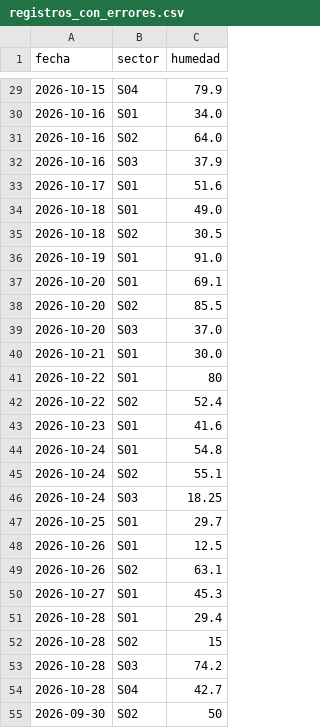
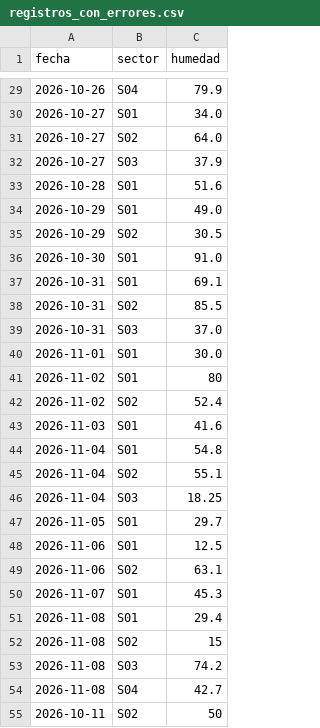
Before and after one commit to jessbenitez/ProyectoProgramacionI, a CSV file: codigo/datos/registros_con_errores.csv, drawn as a sheet; only a part is shown, gaps mark what is left out; the diff covers the shown part only.

```diff
--- a/codigo/datos/registros_con_errores.csv
+++ b/codigo/datos/registros_con_errores.csv
@@ -29,27 +29,27 @@ fecha,sector,humedad
-2026-10-15,S04,79.9
-2026-10-16,S01,34.0
-2026-10-16,S02,64.0
-2026-10-16,S03,37.9
-2026-10-17,S01,51.6
-2026-10-18,S01,49.0
-2026-10-18,S02,30.5
-2026-10-19,S01,91.0
-2026-10-20,S01,69.1
-2026-10-20,S02,85.5
-2026-10-20,S03,37.0
-2026-10-21,S01,30.0
-2026-10-22,S01,80
-2026-10-22,S02,52.4
-2026-10-23,S01,41.6
-2026-10-24,S01,54.8
-2026-10-24,S02,55.1
-2026-10-24,S03,18.25
-2026-10-25,S01,29.7
-2026-10-26,S01,12.5
-2026-10-26,S02,63.1
-2026-10-27,S01,45.3
-2026-10-28,S01,29.4
-2026-10-28,S02,15
-2026-10-28,S03,74.2
-2026-10-28,S04,42.7
-2026-09-30,S02,50
+2026-10-26,S04,79.9
+2026-10-27,S01,34.0
+2026-10-27,S02,64.0
+2026-10-27,S03,37.9
+2026-10-28,S01,51.6
+2026-10-29,S01,49.0
+2026-10-29,S02,30.5
+2026-10-30,S01,91.0
+2026-10-31,S01,69.1
+2026-10-31,S02,85.5
+2026-10-31,S03,37.0
+2026-11-01,S01,30.0
+2026-11-02,S01,80
+2026-11-02,S02,52.4
+2026-11-03,S01,41.6
+2026-11-04,S01,54.8
+2026-11-04,S02,55.1
+2026-11-04,S03,18.25
+2026-11-05,S01,29.7
+2026-11-06,S01,12.5
+2026-11-06,S02,63.1
+2026-11-07,S01,45.3
+2026-11-08,S01,29.4
+2026-11-08,S02,15
+2026-11-08,S03,74.2
+2026-11-08,S04,42.7
+2026-10-11,S02,50
```
Also changed, not shown: 33 edited cells elsewhere in this file, codigo/datos/registros.csv.
